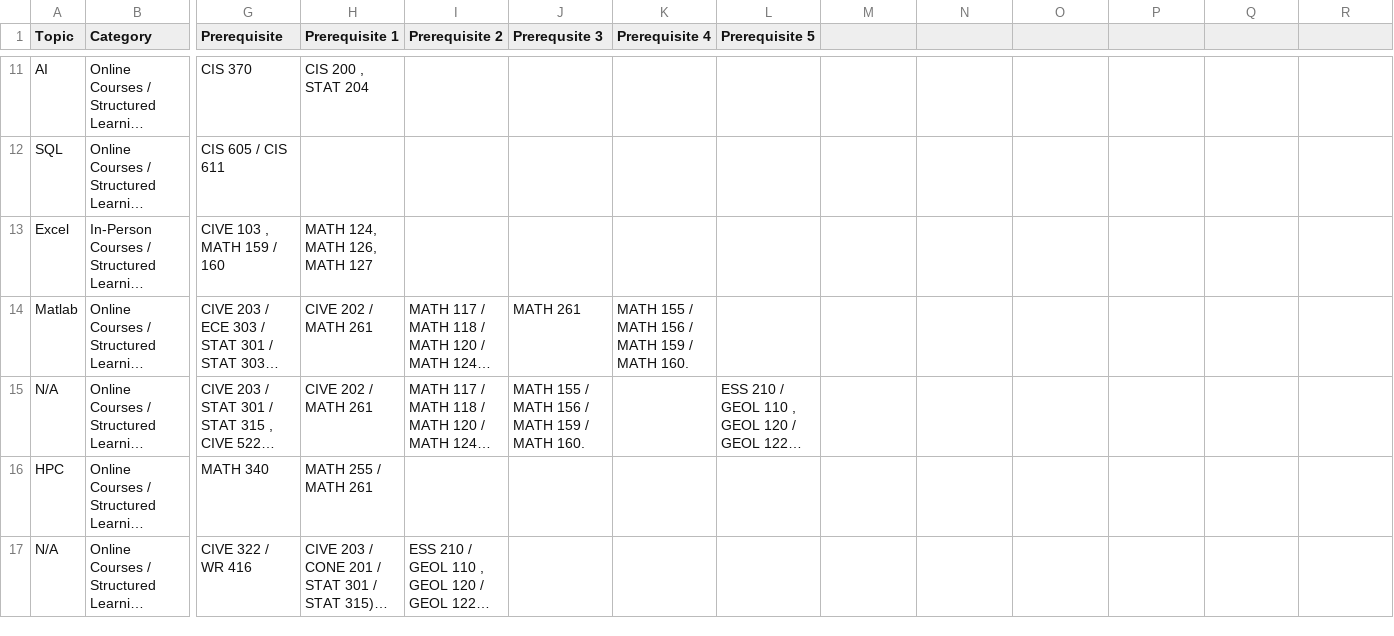
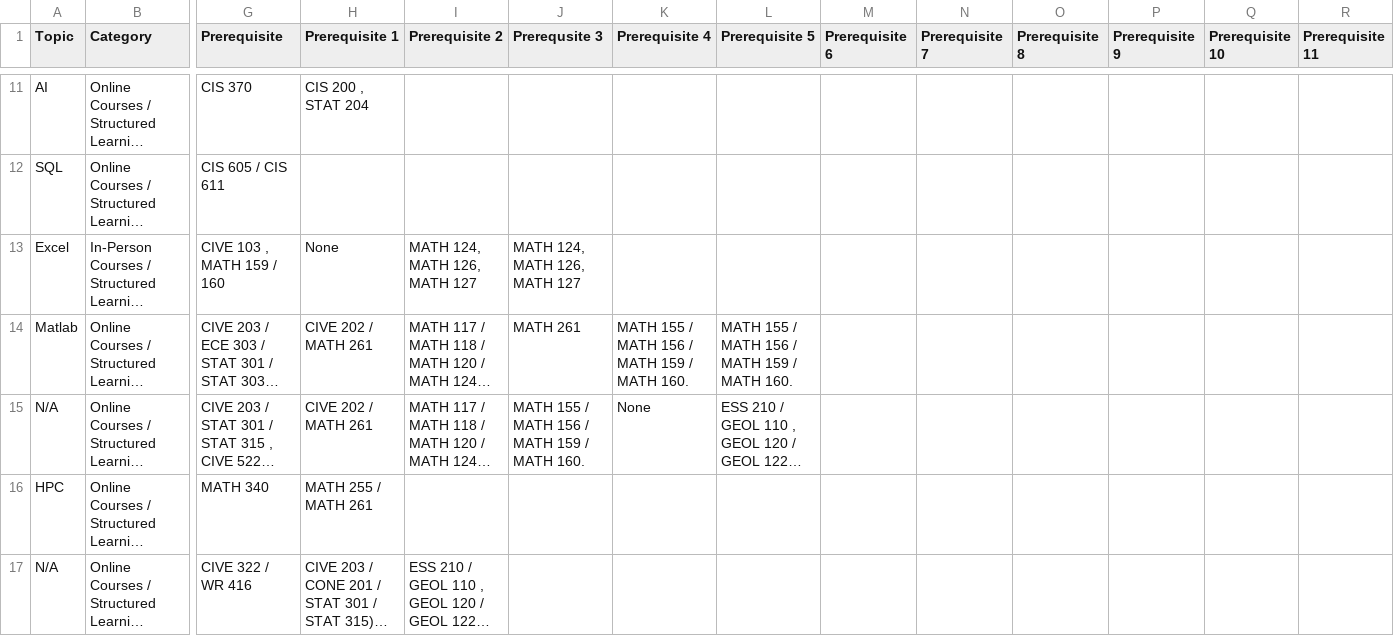
Before and after one commit to GeospatialCentroid/coding-support, a CSV file: _data/csu_coding_courses.csv, drawn as a sheet; only a part is shown, gaps mark what is left out; long unchanged cells end in …; the diff covers the shown part only; the diff names each change by its address in the sheet, - before the commit and + after, or states it on an @@ line.

Commit message:
finished finding pre-requisites

```diff
--- a/_data/csu_coding_courses.csv
+++ b/_data/csu_coding_courses.csv
-M1: (empty)
+M1: Prerequisite 6
-N1: (empty)
+N1: Prerequisite 7
-O1: (empty)
+O1: Prerequisite 8
-P1: (empty)
+P1: Prerequisite 9
-Q1: (empty)
+Q1: Prerequisite 10
-R1: (empty)
+R1: Prerequisite 11
-H13 (Prerequisite 1): MATH 124, MATH 126, MATH 127
+H13 (Prerequisite 1): None
-I13 (Prerequisite 2): (empty)
+I13 (Prerequisite 2): MATH 124, MATH 126, MATH 127
-J13 (Prerequsite 3): (empty)
+J13 (Prerequsite 3): MATH 124, MATH 126, MATH 127
-L14 (Prerequisite 5): (empty)
+L14 (Prerequisite 5): MATH 155 / MATH 156 / MATH 159 / MATH 160.
-K15 (Prerequisite 4): (empty)
+K15 (Prerequisite 4): None
```
Also changed, not shown: 121 edited cells elsewhere in this file.
